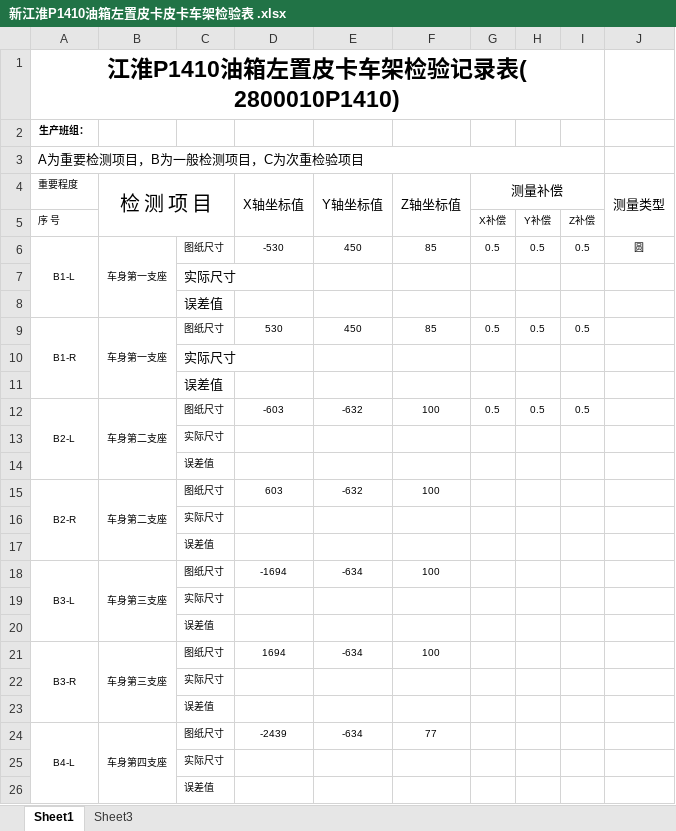
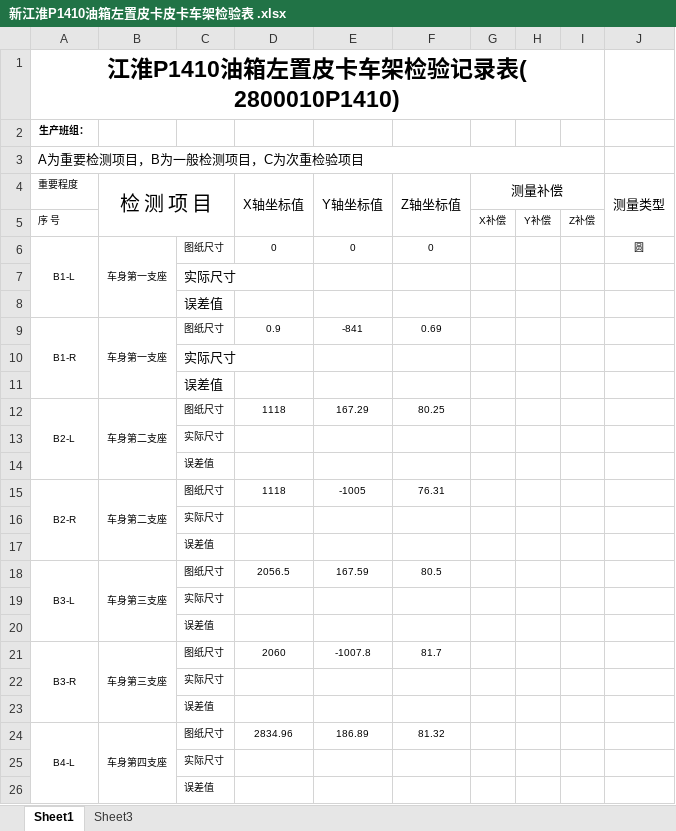
Before and after one commit to iluzhiyong/ControlSystem, an Excel workbook: 新江淮P1410油箱左置皮卡皮卡车架检验表 .xlsx, sheet Sheet1, drawn as a sheet; only a part is shown; values as stored, in another font and other column widths than the file's, no borders; the diff covers the shown part only; the diff names each change by its address in the sheet, - before the commit and + after, or states it on an @@ line.

```diff
--- a/新江淮P1410油箱左置皮卡皮卡车架检验表 .xlsx (sheet Sheet1)
+++ b/新江淮P1410油箱左置皮卡皮卡车架检验表 .xlsx (sheet Sheet1)
-D6 (X轴坐标值): -530
+D6 (X轴坐标值): 0
-E6 (Y轴坐标值): 450
+E6 (Y轴坐标值): 0
-F6 (Z轴坐标值): 85
+F6 (Z轴坐标值): 0
-G6 (测量补偿): 0.5
+G6 (测量补偿): (empty)
-H6: 0.5
+H6: (empty)
-I6: 0.5
+I6: (empty)
-D9 (X轴坐标值): 530
+D9 (X轴坐标值): 0.9
-E9 (Y轴坐标值): 450
+E9 (Y轴坐标值): -841
-F9 (Z轴坐标值): 85
+F9 (Z轴坐标值): 0.69
-G9 (测量补偿): 0.5
+G9 (测量补偿): (empty)
-H9: 0.5
+H9: (empty)
-I9: 0.5
+I9: (empty)
-D12 (X轴坐标值): -603
+D12 (X轴坐标值): 1118
-E12 (Y轴坐标值): -632
+E12 (Y轴坐标值): 167.29
-F12 (Z轴坐标值): 100
+F12 (Z轴坐标值): 80.25
-G12 (测量补偿): 0.5
+G12 (测量补偿): (empty)
-H12: 0.5
+H12: (empty)
-I12: 0.5
+I12: (empty)
-D15 (X轴坐标值): 603
+D15 (X轴坐标值): 1118
-E15 (Y轴坐标值): -632
+E15 (Y轴坐标值): -1005
-F15 (Z轴坐标值): 100
+F15 (Z轴坐标值): 76.31
-D18 (X轴坐标值): -1694
+D18 (X轴坐标值): 2056.5
-E18 (Y轴坐标值): -634
+E18 (Y轴坐标值): 167.59
-F18 (Z轴坐标值): 100
+F18 (Z轴坐标值): 80.5
-D21 (X轴坐标值): 1694
+D21 (X轴坐标值): 2060
-E21 (Y轴坐标值): -634
+E21 (Y轴坐标值): -1007.8
-F21 (Z轴坐标值): 100
+F21 (Z轴坐标值): 81.7
-D24 (X轴坐标值): -2439
+D24 (X轴坐标值): 2834.96
-E24 (Y轴坐标值): -634
+E24 (Y轴坐标值): 186.89
-F24 (Z轴坐标值): 77
+F24 (Z轴坐标值): 81.32
```
Also changed, not shown: 75 edited cells elsewhere in this sheet, 问题管理表.xlsx, 2 other files.
